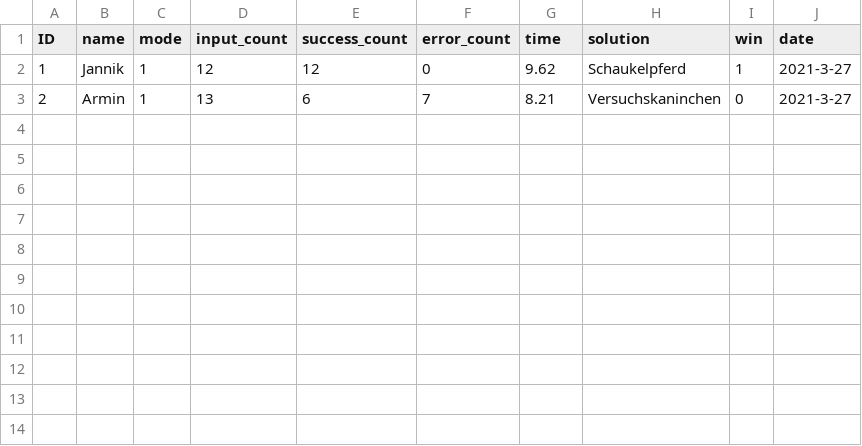
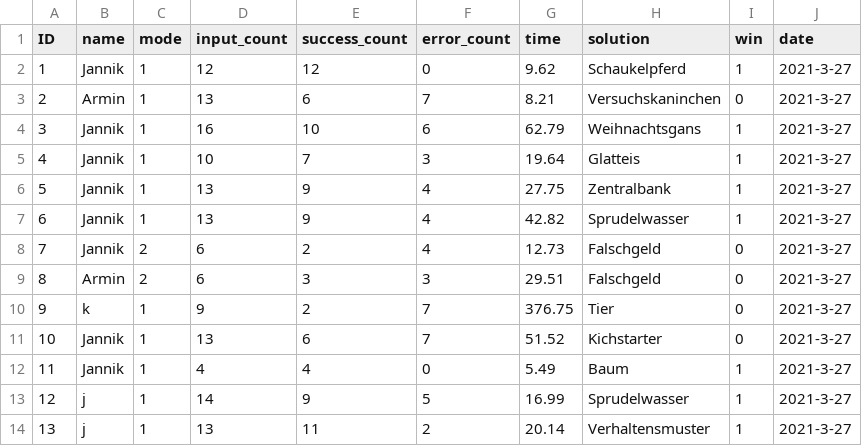
Before and after one commit to ItZzMJ/Hangman, a CSV file: Highscoreliste.csv, drawn as a sheet.

```diff
--- a/Highscoreliste.csv
+++ b/Highscoreliste.csv
@@ -3 +3,12 @@ ID; name; mode; input_count; success_count; error_count; time; solution; win; da
 2; Armin; 1; 13; 6; 7; 8.21; Versuchskaninchen; 0; 2021-3-27
+3; Jannik; 1; 16; 10; 6; 62.79; Weihnachtsgans; 1; 2021-3-27
+4; Jannik; 1; 10; 7; 3; 19.64; Glatteis; 1; 2021-3-27
+5; Jannik; 1; 13; 9; 4; 27.75; Zentralbank; 1; 2021-3-27
+6; Jannik; 1; 13; 9; 4; 42.82; Sprudelwasser; 1; 2021-3-27
+7; Jannik; 2; 6; 2; 4; 12.73; Falschgeld; 0; 2021-3-27
+8; Armin; 2; 6; 3; 3; 29.51; Falschgeld; 0; 2021-3-27
+9; k; 1; 9; 2; 7; 376.75; Tier; 0; 2021-3-27
+10; Jannik; 1; 13; 6; 7; 51.52; Kichstarter; 0; 2021-3-27
+11; Jannik; 1; 4; 4; 0; 5.49; Baum; 1; 2021-3-27
+12; j; 1; 14; 9; 5; 16.99; Sprudelwasser; 1; 2021-3-27
+13; j; 1; 13; 11; 2; 20.14; Verhaltensmuster; 1; 2021-3-27
```
Also changed, not shown: 2 other files.
